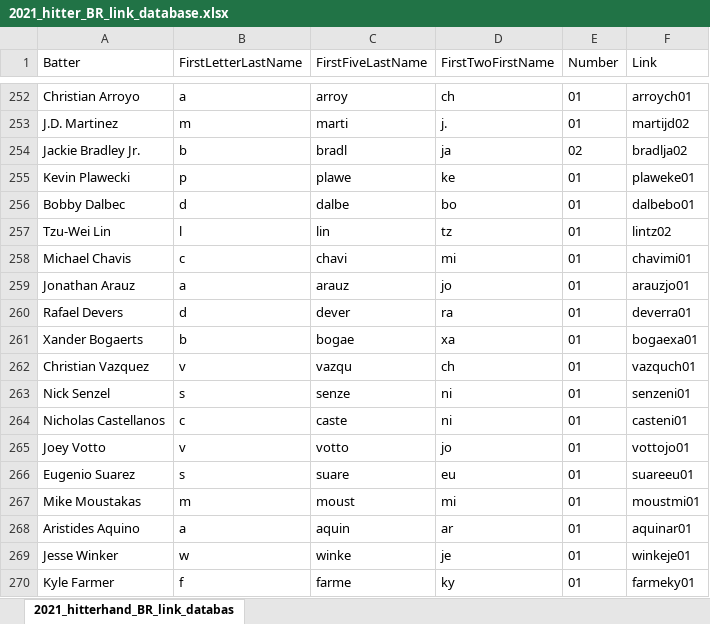
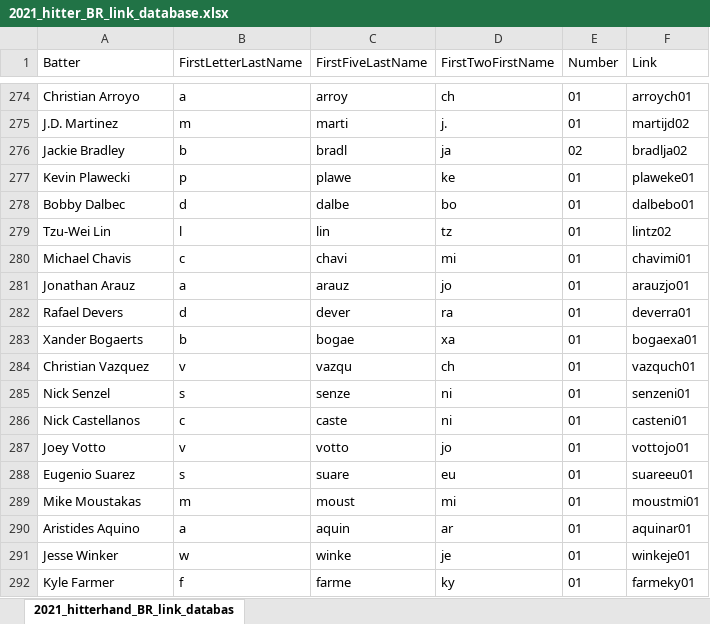
Before and after one commit to david-devito/predict_mlb_2021, an Excel workbook: input/2021_hitter_BR_link_database.xlsx, sheet 2021_hitterhand_BR_link_databas, drawn as a sheet; only a part is shown, gaps mark what is left out; values as stored, in another font and other column widths than the file's, no borders; addresses are those after the commit; the diff covers the shown part only; the diff names each change by its address in the sheet, - before the commit and + after, or states it on an @@ line.

```diff
--- a/input/2021_hitter_BR_link_database.xlsx (sheet 2021_hitterhand_BR_link_databas)
+++ b/input/2021_hitter_BR_link_database.xlsx (sheet 2021_hitterhand_BR_link_databas)
-A276 (Batter): Jackie Bradley Jr.
+A276 (Batter): Jackie Bradley
-A286 (Batter): Nicholas Castellanos
+A286 (Batter): Nick Castellanos
```
Also changed, not shown: 22 added rows and 9 edited cells elsewhere in this sheet, formulas that keep their value, input/2021_pitcher_BR_link_database.xlsx, 14 other files.
